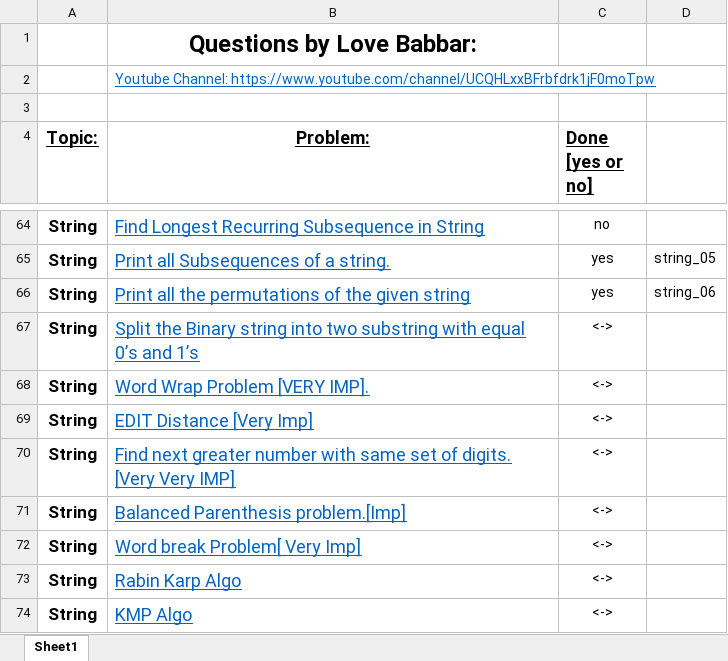
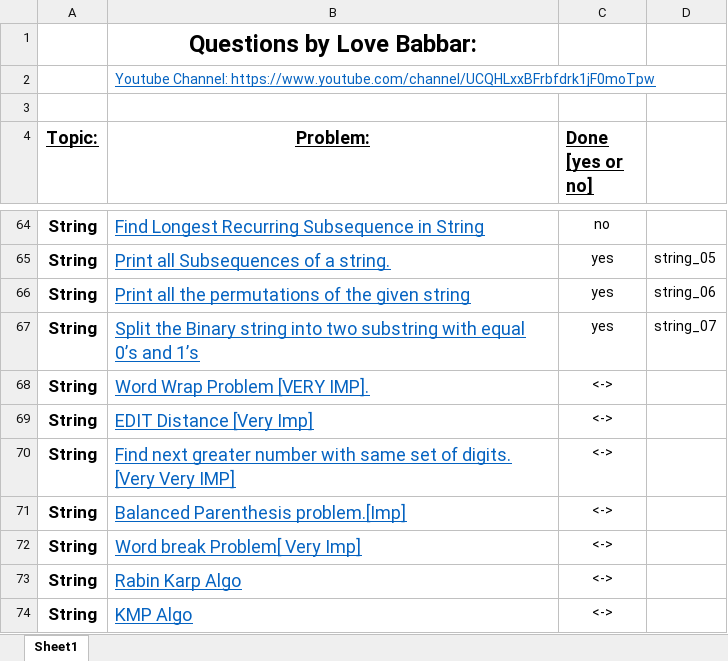
Before and after one commit to lokeshwarlakhi/DataStructures_Algorithms, an Excel workbook: FINAL450.xlsx, sheet Sheet1, drawn as a sheet; only a part is shown, gaps mark what is left out; values as stored, in another font and other column widths than the file's, no borders; the diff names each change by its address in the sheet, - before the commit and + after, or states it on an @@ line.

```diff
--- a/FINAL450.xlsx (sheet Sheet1)
+++ b/FINAL450.xlsx (sheet Sheet1)
-C67 (Done [yes or no]): <->
+C67 (Done [yes or no]): yes
-D67: (empty)
+D67: string_07
```
Also changed, not shown: 3 other files.
